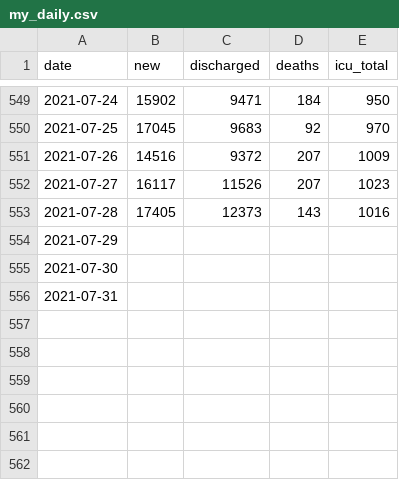
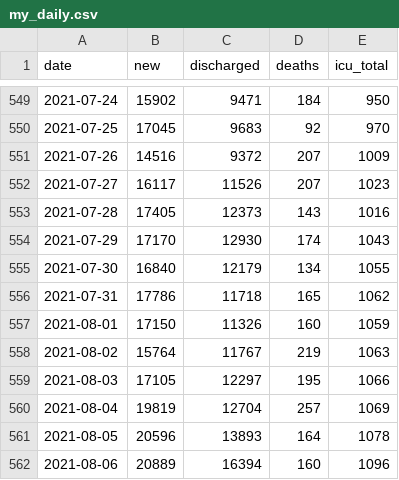
Before and after one commit to yanbin43/Data-COVID19-Malaysia, a CSV file: my_daily.csv, drawn as a sheet; only a part is shown, gaps mark what is left out.

Commit message:
Updated to 2021-08-06

```diff
--- a/my_daily.csv
+++ b/my_daily.csv
@@ -553,4 +553,10 @@ date,new,discharged,deaths,icu_total
 2021-07-28,17405,12373,143,1016
-2021-07-29,,,,
-2021-07-30,,,,
-2021-07-31,,,,
+2021-07-29,17170,12930,174,1043
+2021-07-30,16840,12179,134,1055
+2021-07-31,17786,11718,165,1062
+2021-08-01,17150,11326,160,1059
+2021-08-02,15764,11767,219,1063
+2021-08-03,17105,12297,195,1066
+2021-08-04,19819,12704,257,1069
+2021-08-05,20596,13893,164,1078
+2021-08-06,20889,16394,160,1096
```
